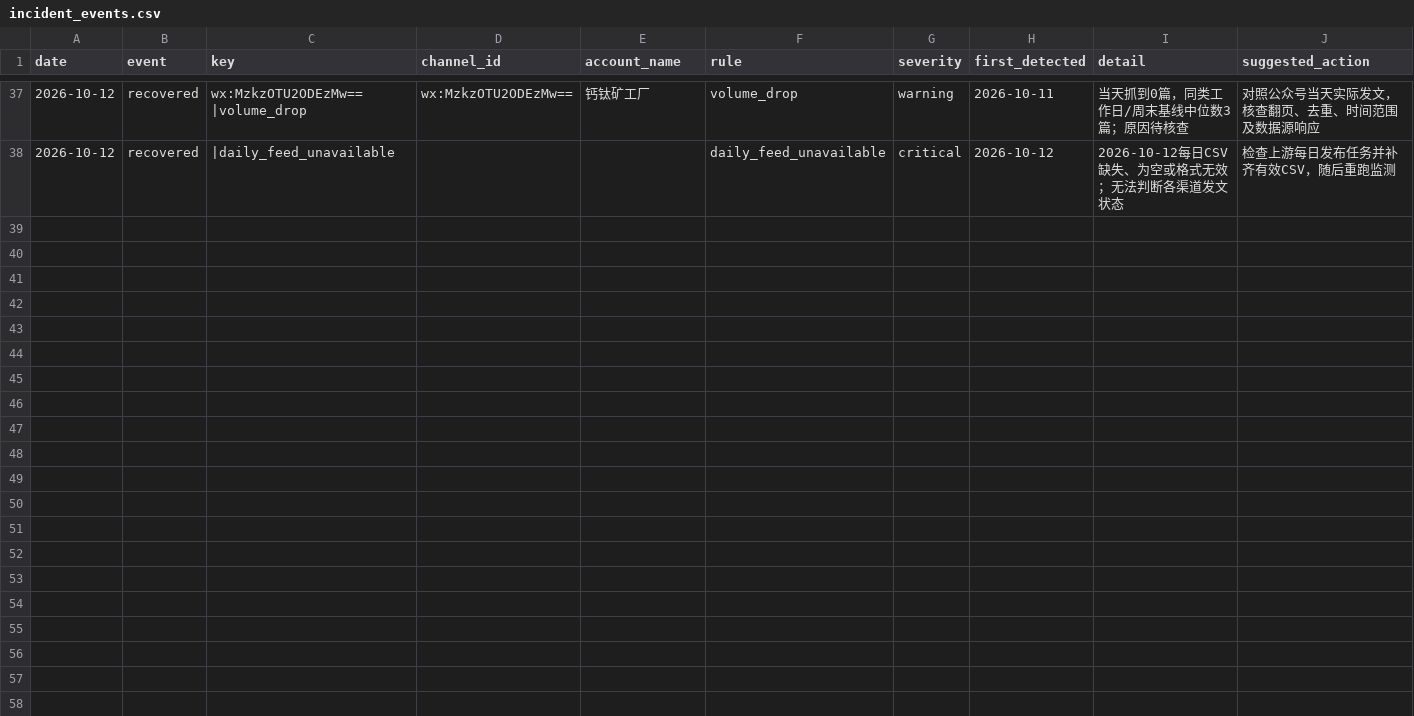
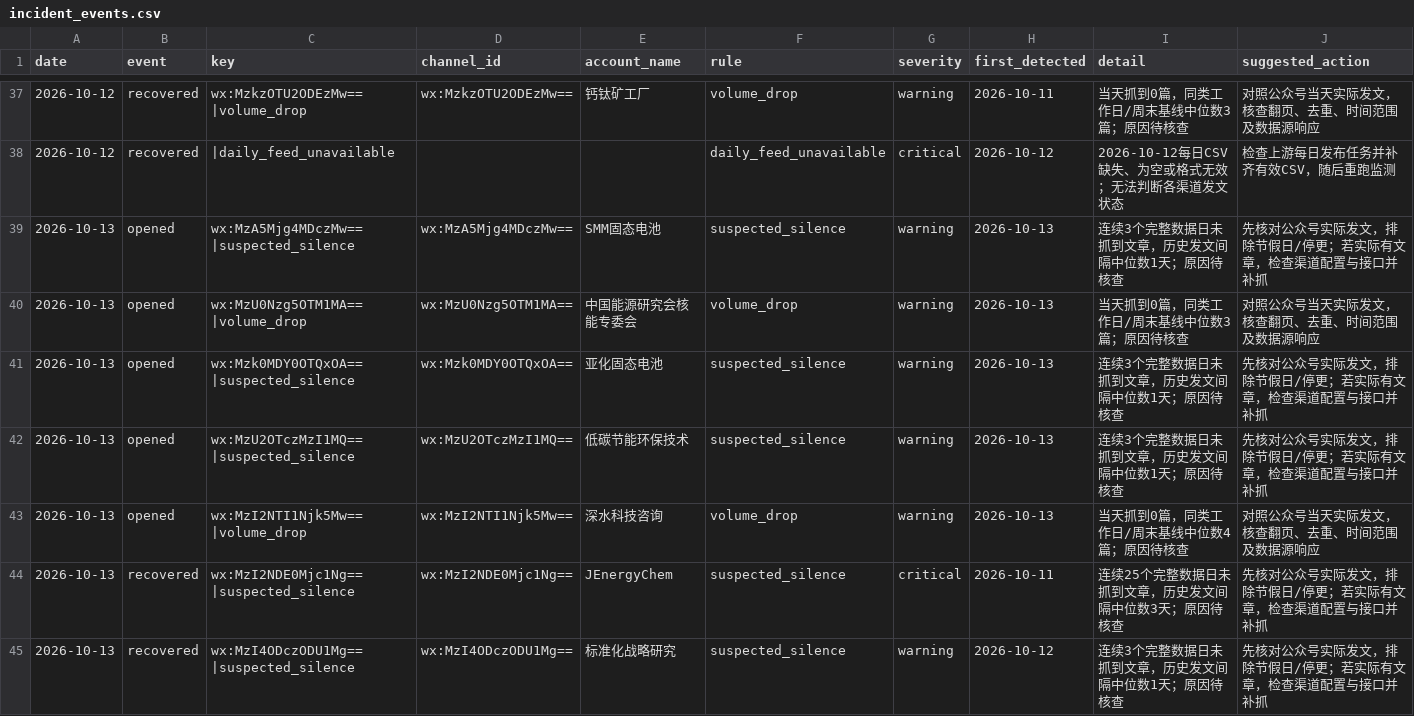
Before and after one commit to wodewoping-png/wechat-daily-news-csv, a CSV file: quality/channel_monitor/incident_events.csv, drawn as a sheet; only a part is shown, gaps mark what is left out; the diff covers the shown part only; the diff names each change by its address in the sheet, - before the commit and + after, or states it on an @@ line.

```diff
--- a/quality/channel_monitor/incident_events.csv
+++ b/quality/channel_monitor/incident_events.csv
+row 39: 2026-10-13 | opened | wx:MzA5Mjg4MDczMw==|suspected_silence | wx:MzA5Mjg4MDczMw== | SMM固态电池 | suspected_silence | warning | 2026-10-13 | 连续3个完整数据日未抓到文章，历史发文间隔中位数1天；原因待核查 | 先核对公众号实际发文，排除节假日/停更；若实际有文章，检查渠道配置与接口并补抓
+row 40: 2026-10-13 | opened | wx:MzU0Nzg5OTM1MA==|volume_drop | wx:MzU0Nzg5OTM1MA== | 中国能源研究会核能专委会 | volume_drop | warning | 2026-10-13 | 当天抓到0篇，同类工作日/周末基线中位数3篇；原因待核查 | 对照公众号当天实际发文，核查翻页、去重、时间范围及数据源响应
+row 41: 2026-10-13 | opened | wx:Mzk0MDY0OTQxOA==|suspected_silence | wx:Mzk0MDY0OTQxOA== | 亚化固态电池 | suspected_silence | warning | 2026-10-13 | 连续3个完整数据日未抓到文章，历史发文间隔中位数1天；原因待核查 | 先核对公众号实际发文，排除节假日/停更；若实际有文章，检查渠道配置与接口并补抓
+row 42: 2026-10-13 | opened | wx:MzU2OTczMzI1MQ==|suspected_silence | wx:MzU2OTczMzI1MQ== | 低碳节能环保技术 | suspected_silence | warning | 2026-10-13 | 连续3个完整数据日未抓到文章，历史发文间隔中位数1天；原因待核查 | 先核对公众号实际发文，排除节假日/停更；若实际有文章，检查渠道配置与接口并补抓
+row 43: 2026-10-13 | opened | wx:MzI2NTI1Njk5Mw==|volume_drop | wx:MzI2NTI1Njk5Mw== | 深水科技咨询 | volume_drop | warning | 2026-10-13 | 当天抓到0篇，同类工作日/周末基线中位数4篇；原因待核查 | 对照公众号当天实际发文，核查翻页、去重、时间范围及数据源响应
+row 44: 2026-10-13 | recovered | wx:MzI2NDE0Mjc1Ng==|suspected_silence | wx:MzI2NDE0Mjc1Ng== | JEnergyChem | suspected_silence | critical | 2026-10-11 | 连续25个完整数据日未抓到文章，历史发文间隔中位数3天；原因待核查 | 先核对公众号实际发文，排除节假日/停更；若实际有文章，检查渠道配置与接口并补抓
+row 45: 2026-10-13 | recovered | wx:MzI4ODczODU1Mg==|suspected_silence | wx:MzI4ODczODU1Mg== | 标准化战略研究 | suspected_silence | warning | 2026-10-12 | 连续3个完整数据日未抓到文章，历史发文间隔中位数1天；原因待核查 | 先核对公众号实际发文，排除节假日/停更；若实际有文章，检查渠道配置与接口并补抓
```
Also changed, not shown: 7 added rows elsewhere in this file, channels/channel_summary.csv, quality/channel_monitor/feed_manifest.csv, 7 other files.
